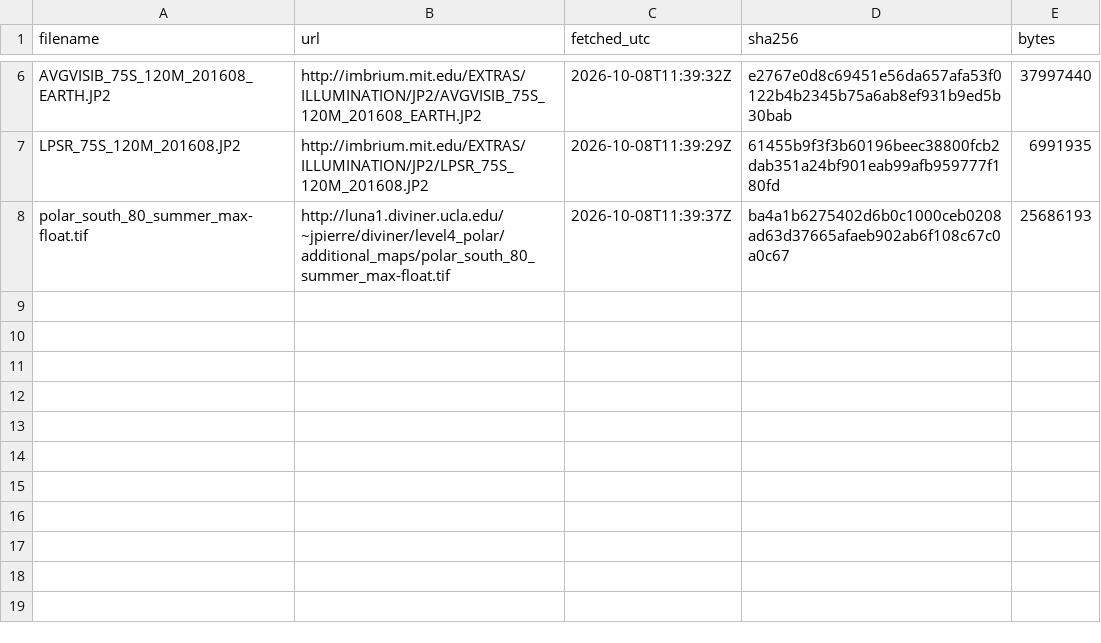
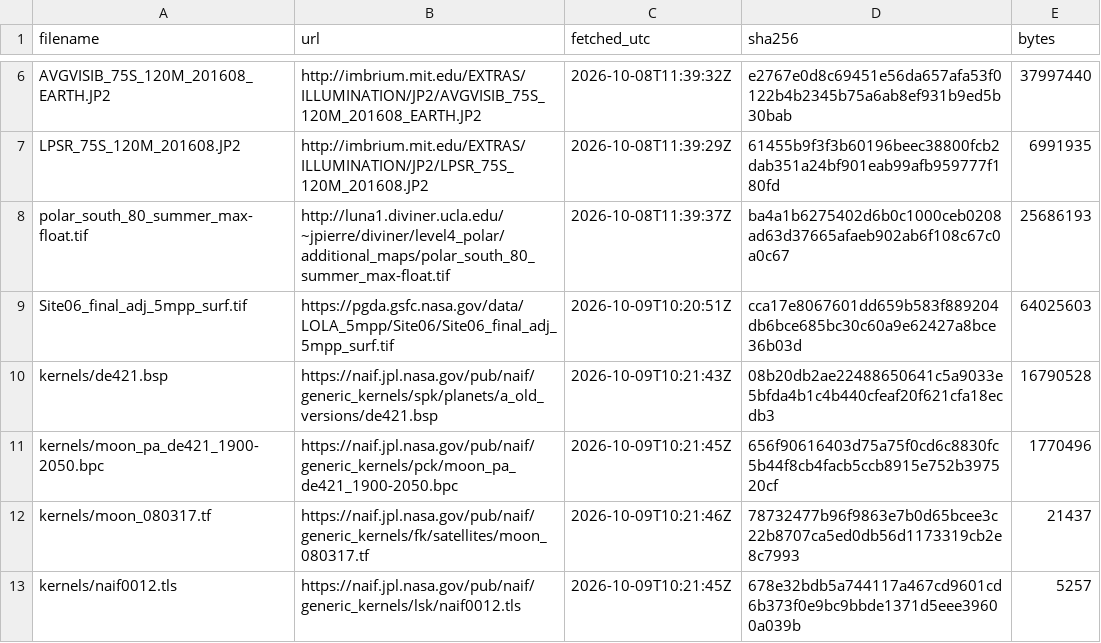
Before and after one commit to sighmon/space, a TSV file: moon-south-pole-atlas/data/MANIFEST.tsv, drawn as a sheet; only a part is shown, gaps mark what is left out.

Commit message:
Add hourly Sun and Earth disc timelines at Nobile Rim 1.
The Site 06 elevation grid supplies the local horizon at 1 m and 5 m, and DE421 supplies the discs for 14 and 30 Earth days, kept separate from the 18.6-year averages.

```diff
--- a/moon-south-pole-atlas/data/MANIFEST.tsv
+++ b/moon-south-pole-atlas/data/MANIFEST.tsv
@@ -8 +8,6 @@ LPSR_75S_120M_201608.JP2	http://imbrium.mit.edu/EXTRAS/ILLUMINATION/JP2/LPSR_75S
 polar_south_80_summer_max-float.tif	http://luna1.diviner.ucla.edu/~jpierre/diviner/level4_polar/additional_maps/polar_south_80_summer_max-float.tif	2026-10-08T11:39:37Z	ba4a1b6275402d6b0c1000ceb0208ad63d37665afaeb902ab6f108c67c0a0c67	25686193
+Site06_final_adj_5mpp_surf.tif	https://pgda.gsfc.nasa.gov/data/LOLA_5mpp/Site06/Site06_final_adj_5mpp_surf.tif	2026-10-09T10:20:51Z	cca17e8067601dd659b583f889204db6bce685bc30c60a9e62427a8bce36b03d	64025603
+kernels/de421.bsp	https://naif.jpl.nasa.gov/pub/naif/generic_kernels/spk/planets/a_old_versions/de421.bsp	2026-10-09T10:21:43Z	08b20db2ae22488650641c5a9033e5bfda4b1c4b440cfeaf20f621cfa18ecdb3	16790528
+kernels/moon_pa_de421_1900-2050.bpc	https://naif.jpl.nasa.gov/pub/naif/generic_kernels/pck/moon_pa_de421_1900-2050.bpc	2026-10-09T10:21:45Z	656f90616403d75a75f0cd6c8830fc5b44f8cb4facb5ccb8915e752b397520cf	1770496
+kernels/moon_080317.tf	https://naif.jpl.nasa.gov/pub/naif/generic_kernels/fk/satellites/moon_080317.tf	2026-10-09T10:21:46Z	78732477b96f9863e7b0d65bcee3c22b8707ca5ed0db56d1173319cb2e8c7993	21437
+kernels/naif0012.tls	https://naif.jpl.nasa.gov/pub/naif/generic_kernels/lsk/naif0012.tls	2026-10-09T10:21:45Z	678e32bdb5a744117a467cd9601cd6b373f0e9bc9bbde1371d5eee39600a039b	5257
```
Also changed, not shown: 14 other files.
